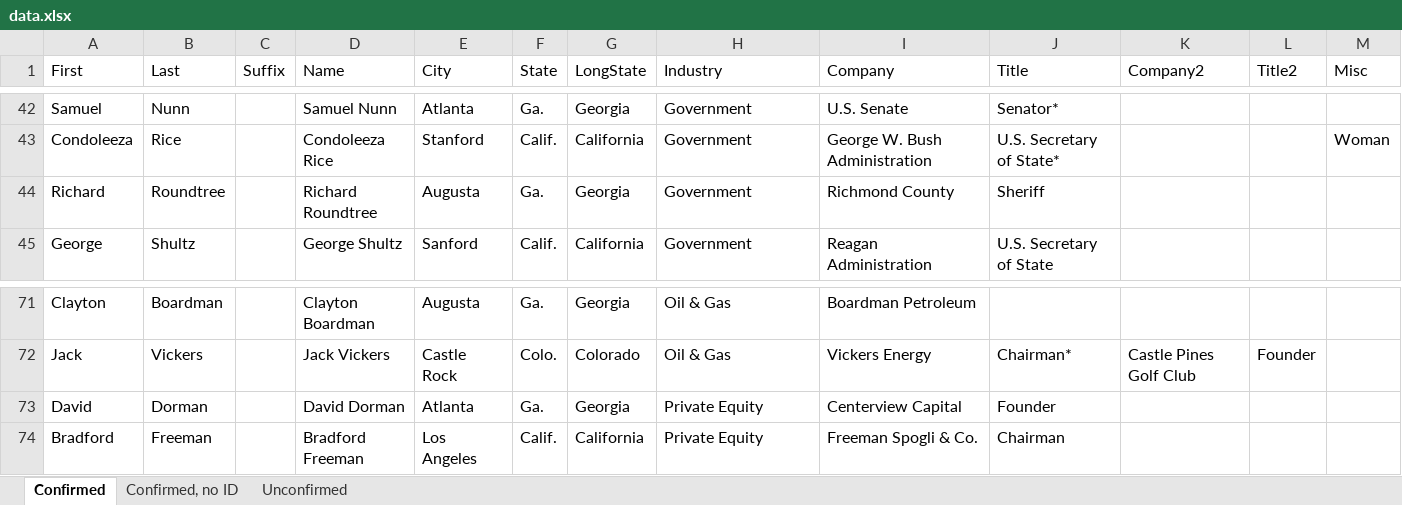
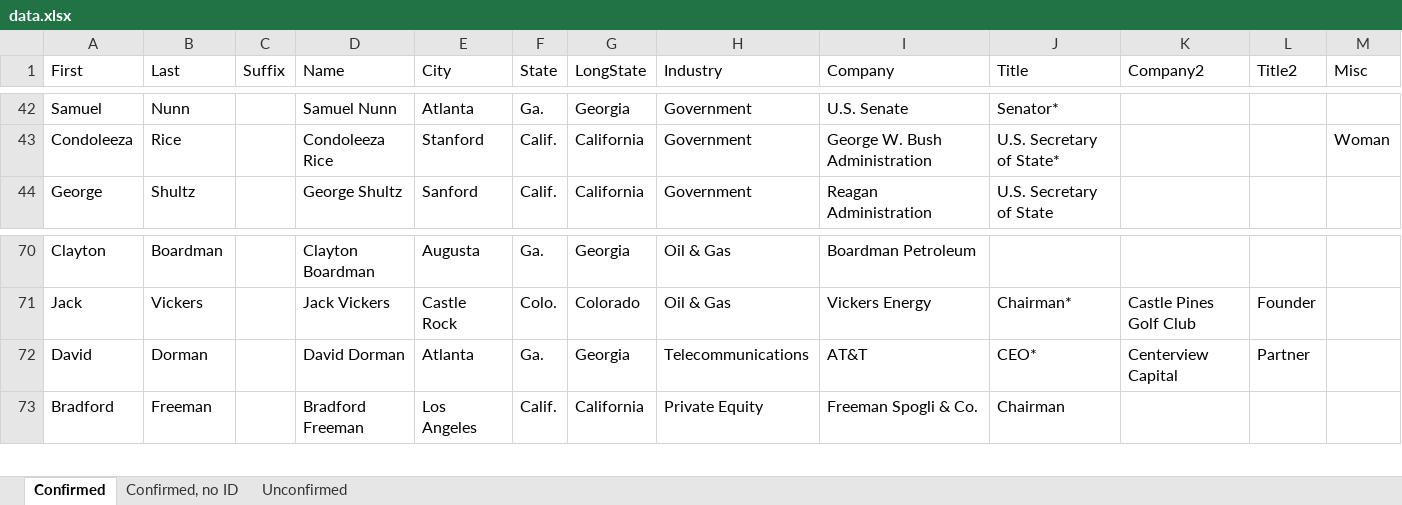
Before and after one commit to bizweekgraphics/namelist-widget, an Excel workbook: data.xlsx, sheet Confirmed, drawn as a sheet; only a part is shown, gaps mark what is left out; values as stored, in another font and other column widths than the file's, no borders; removed rows and columns are numbered as before the commit, all else as after; the diff names each change by its address in the sheet, - before the commit and + after, or states it on an @@ line.

```diff
--- a/data.xlsx (sheet Confirmed)
+++ b/data.xlsx (sheet Confirmed)
-row 44: Richard | Roundtree |  | Richard Roundtree | Augusta | Ga. | Georgia | Government | Richmond County | Sheriff
-H72 (Industry): Private Equity
+H72 (Industry): Telecommunications
-I72 (Company): Centerview Capital
+I72 (Company): AT&T
-J72 (Title): Founder
+J72 (Title): CEO*
-K72 (Company2): (empty)
+K72 (Company2): Centerview Capital
-L72 (Title2): (empty)
+L72 (Title2): Partner
```
Also changed, not shown: formulas that keep their value, 5 other files.
